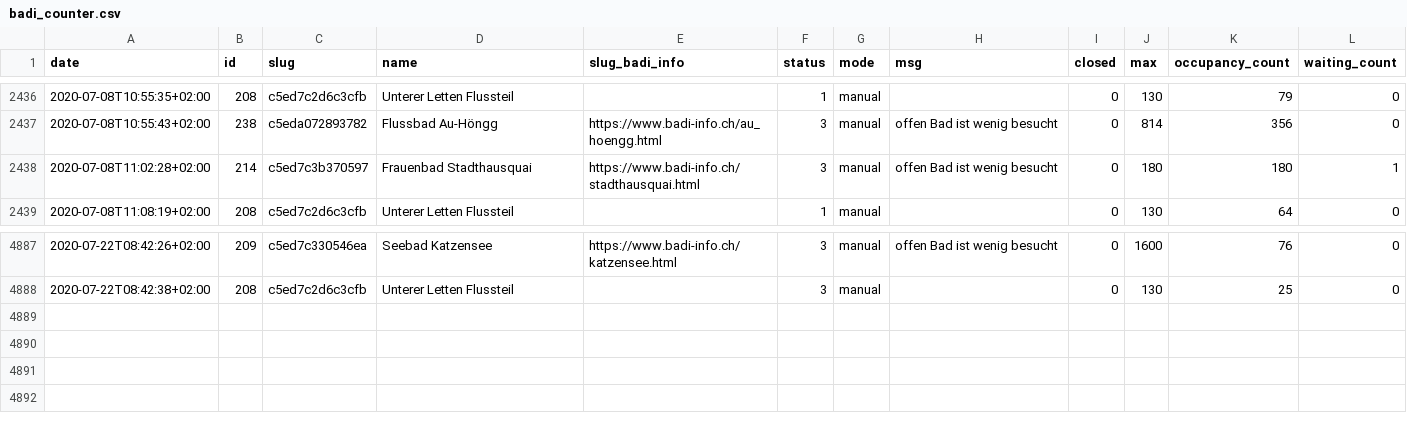
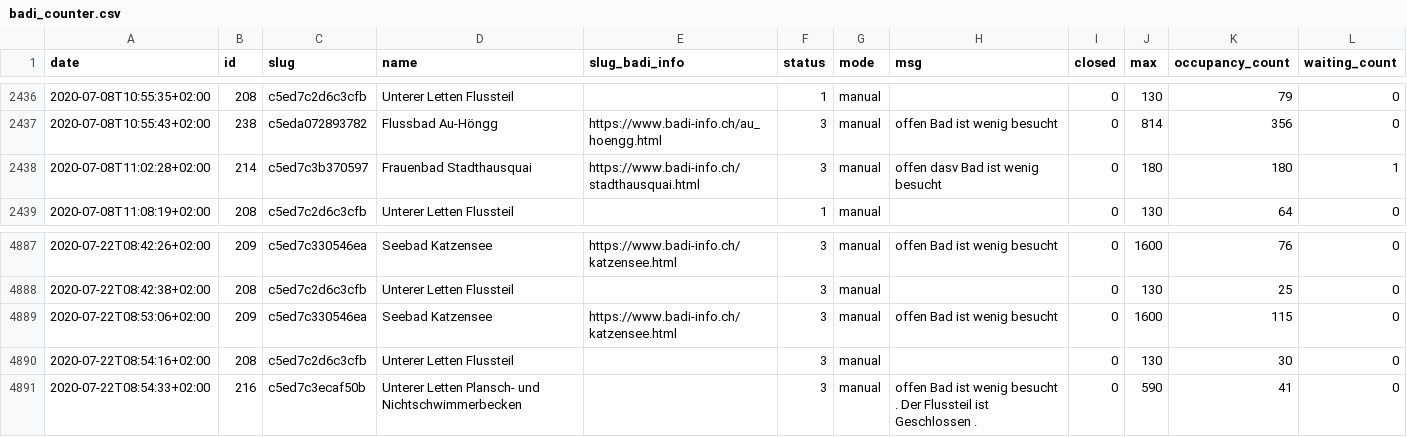
Before and after one commit to opendatazurich/opendatazurich.github.io, a CSV file: automation/badi-counter/badi_counter.csv, drawn as a sheet; only a part is shown, gaps mark what is left out.

Commit message:
Update badi_counter.csv with latest data

```diff
--- a/automation/badi-counter/badi_counter.csv
+++ b/automation/badi-counter/badi_counter.csv
@@ -2437,3 +2437,3 @@ date,id,slug,name,slug_badi_info,status,mode,msg,closed,max,occupancy_count,wait
 2020-07-08T10:55:43+02:00,238,c5eda072893782,"Flussbad Au-Höngg",https://www.badi-info.ch/au_hoengg.html,3,manual,"offen Bad ist wenig besucht",0,814,356,0
-2020-07-08T11:02:28+02:00,214,c5ed7c3b370597,"Frauenbad Stadthausquai",https://www.badi-info.ch/stadthausquai.html,3,manual,"offen Bad ist wenig besucht",0,180,180,1
+2020-07-08T11:02:28+02:00,214,c5ed7c3b370597,"Frauenbad Stadthausquai",https://www.badi-info.ch/stadthausquai.html,3,manual,"offen dasv Bad ist wenig besucht",0,180,180,1
 2020-07-08T11:08:19+02:00,208,c5ed7c2d6c3cfb,"Unterer Letten Flussteil","",1,manual,"",0,130,64,0
@@ -4888 +4888,4 @@ date,id,slug,name,slug_badi_info,status,mode,msg,closed,max,occupancy_count,wait
 2020-07-22T08:42:38+02:00,208,c5ed7c2d6c3cfb,"Unterer Letten Flussteil","",3,manual,"",0,130,25,0
+2020-07-22T08:53:06+02:00,209,c5ed7c330546ea,"Seebad Katzensee",https://www.badi-info.ch/katzensee.html,3,manual,"offen Bad ist wenig besucht",0,1600,115,0
+2020-07-22T08:54:16+02:00,208,c5ed7c2d6c3cfb,"Unterer Letten Flussteil","",3,manual,"",0,130,30,0
+2020-07-22T08:54:33+02:00,216,c5ed7c3ecaf50b,"Unterer Letten Plansch- und Nichtschwimmerbecken","",3,manual,"offen Bad ist wenig besucht . Der Flussteil ist Geschlossen .",0,590,41,0
```
